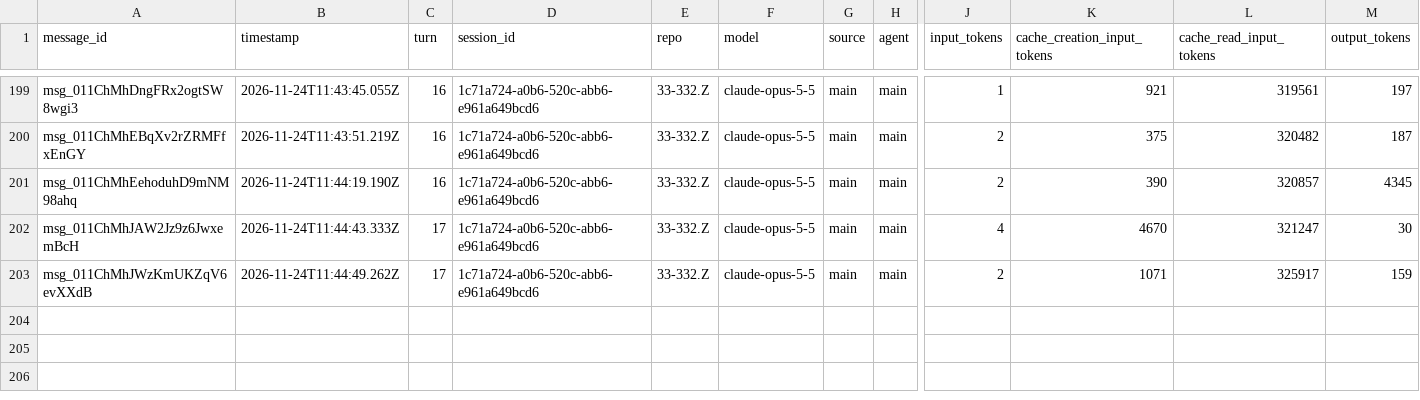
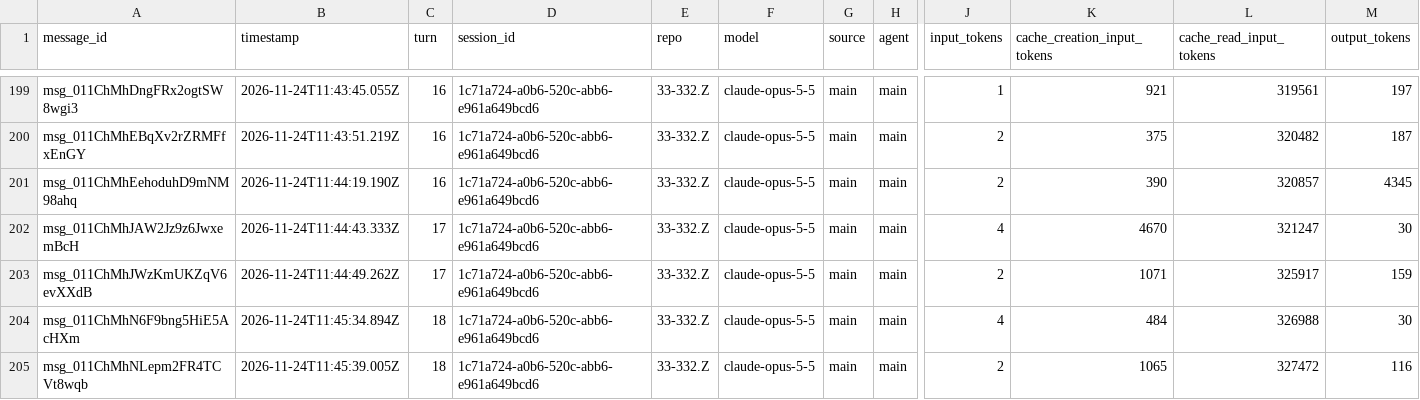
Before and after one commit to rhope-ops/33-332.Z, a CSV file: sessions/1c71a724-a0b6-520c-abb6-e961a649bcd6.csv, drawn as a sheet; only a part is shown, gaps mark what is left out; rows hold the shown columns only; the diff names each change by its address in the sheet, - before the commit and + after, or states it on an @@ line.

```diff
--- a/sessions/1c71a724-a0b6-520c-abb6-e961a649bcd6.csv
+++ b/sessions/1c71a724-a0b6-520c-abb6-e961a649bcd6.csv
+row 204: msg_011ChMhN6F9bng5HiE5AcHXm | 2026-11-24T11:45:34.894Z | 18 | 1c71a724-a0b6-520c-abb6-e961a649bcd6 | 33-332.Z | claude-opus-5-5 | main | main | 4 | 484 | 326988 | 30
+row 205: msg_011ChMhNLepm2FR4TCVt8wqb | 2026-11-24T11:45:39.005Z | 18 | 1c71a724-a0b6-520c-abb6-e961a649bcd6 | 33-332.Z | claude-opus-5-5 | main | main | 2 | 1065 | 327472 | 116
```
